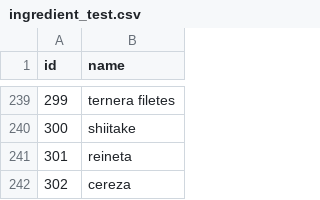
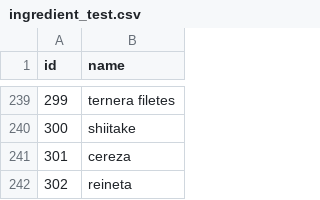
Before and after one commit to EhytanC/RecetarioDinamico, a CSV file: db/ingredient_test.csv, drawn as a sheet; only a part is shown, gaps mark what is left out.

```diff
--- a/db/ingredient_test.csv
+++ b/db/ingredient_test.csv
@@ -240,3 +240,3 @@ id,name
 300,shiitake
-301,reineta
-302,cereza
+301,cereza
+302,reineta
```
Also changed, not shown: db/recipes_test.csv, 3 other files.
